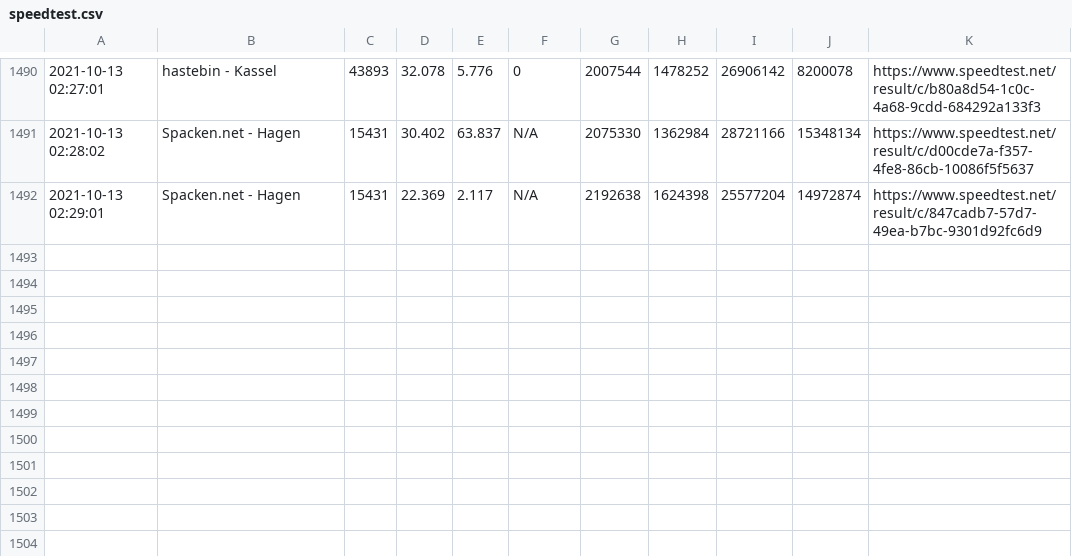
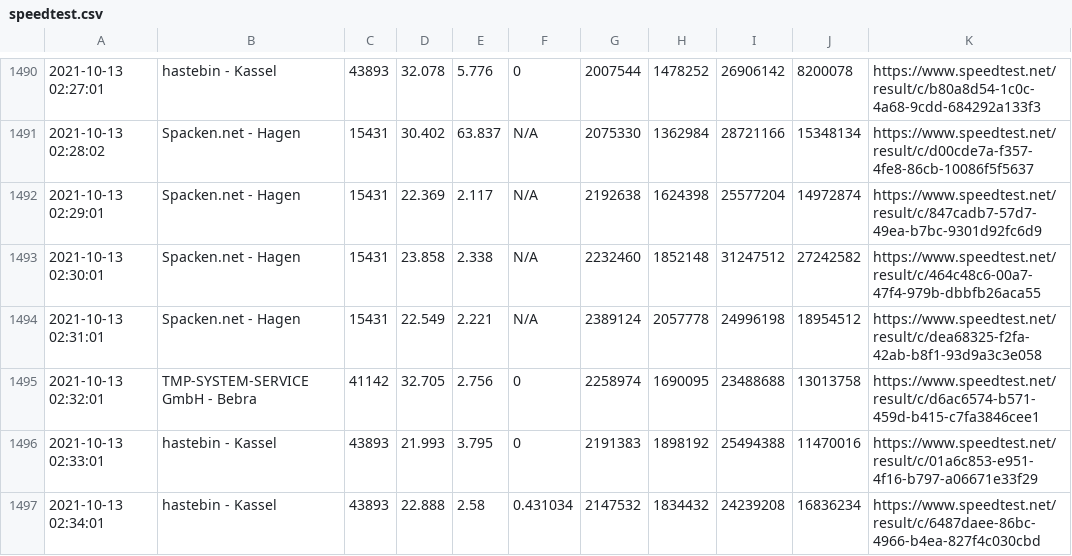
Before and after one commit to johannesbrandenburger/speedtestWG, a CSV file: speedtest.csv, drawn as a sheet; only a part is shown, gaps mark what is left out.

Commit message:
update data

```diff
--- a/speedtest.csv
+++ b/speedtest.csv
@@ -1492 +1492,6 @@
 "2021-10-13 02:29:01","Spacken.net - Hagen","15431","22.369","2.117","N/A","2192638","1624398","25577204","14972874","https://www.speedtest.net/result/c/847cadb7-57d7-49ea-b7bc-9301d92fc6d9"
+"2021-10-13 02:30:01","Spacken.net - Hagen","15431","23.858","2.338","N/A","2232460","1852148","31247512","27242582","https://www.speedtest.net/result/c/464c48c6-00a7-47f4-979b-dbbfb26aca55"
+"2021-10-13 02:31:01","Spacken.net - Hagen","15431","22.549","2.221","N/A","2389124","2057778","24996198","18954512","https://www.speedtest.net/result/c/dea68325-f2fa-42ab-b8f1-93d9a3c3e058"
+"2021-10-13 02:32:01","TMP-SYSTEM-SERVICE GmbH - Bebra","41142","32.705","2.756","0","2258974","1690095","23488688","13013758","https://www.speedtest.net/result/c/d6ac6574-b571-459d-b415-c7fa3846cee1"
+"2021-10-13 02:33:01","hastebin - Kassel","43893","21.993","3.795","0","2191383","1898192","25494388","11470016","https://www.speedtest.net/result/c/01a6c853-e951-4f16-b797-a06671e33f29"
+"2021-10-13 02:34:01","hastebin - Kassel","43893","22.888","2.58","0.431034","2147532","1834432","24239208","16836234","https://www.speedtest.net/result/c/6487daee-86bc-4966-b4ea-827f4c030cbd"
```
